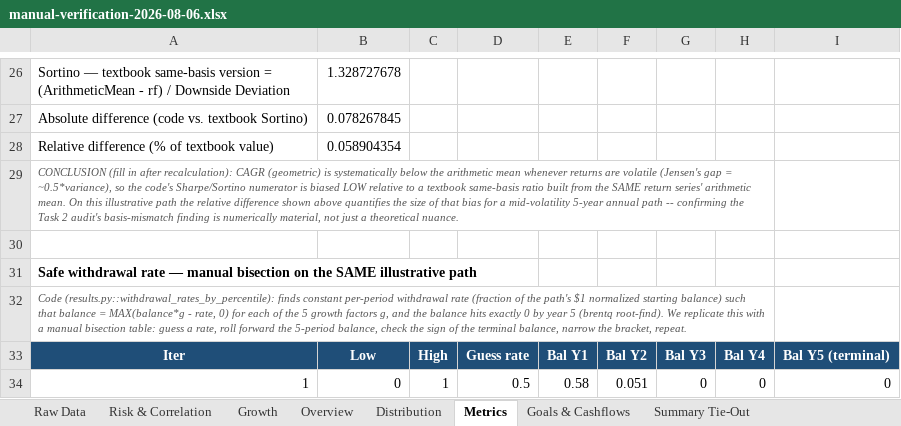
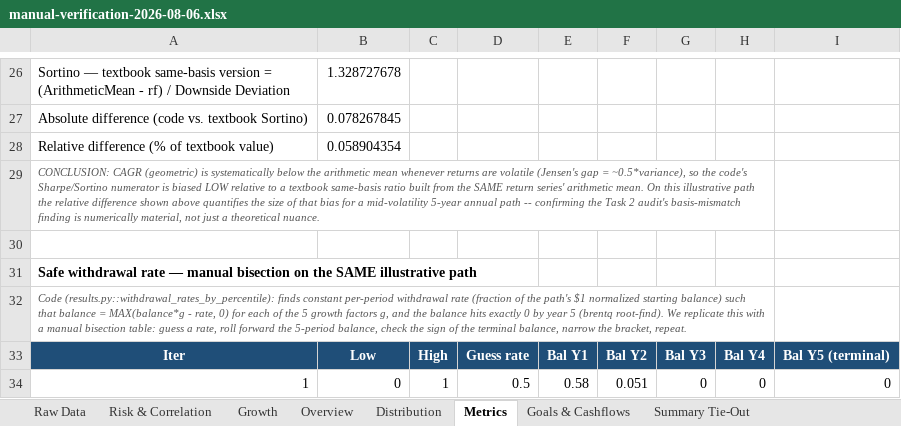
Before and after one commit to bblank09/Monte-Carlo-Simulation, an Excel workbook: docs/manual-verification-2026-08-06.xlsx, sheet Metrics, drawn as a sheet; only a part is shown, gaps mark what is left out; values as stored, in another font and other column widths than the file's, no borders; the diff names each change by its address in the sheet, - before the commit and + after, or states it on an @@ line.

```diff
--- a/docs/manual-verification-2026-08-06.xlsx (sheet Metrics)
+++ b/docs/manual-verification-2026-08-06.xlsx (sheet Metrics)
-A29: CONCLUSION (fill in after recalculation): CAGR (geometric)…
+A29: CONCLUSION: CAGR (geometric)…
```
Also changed, not shown: sheet Raw Data, sheet Goals & Cashflows, sheet Summary Tie-Out, formulas that keep their value.
